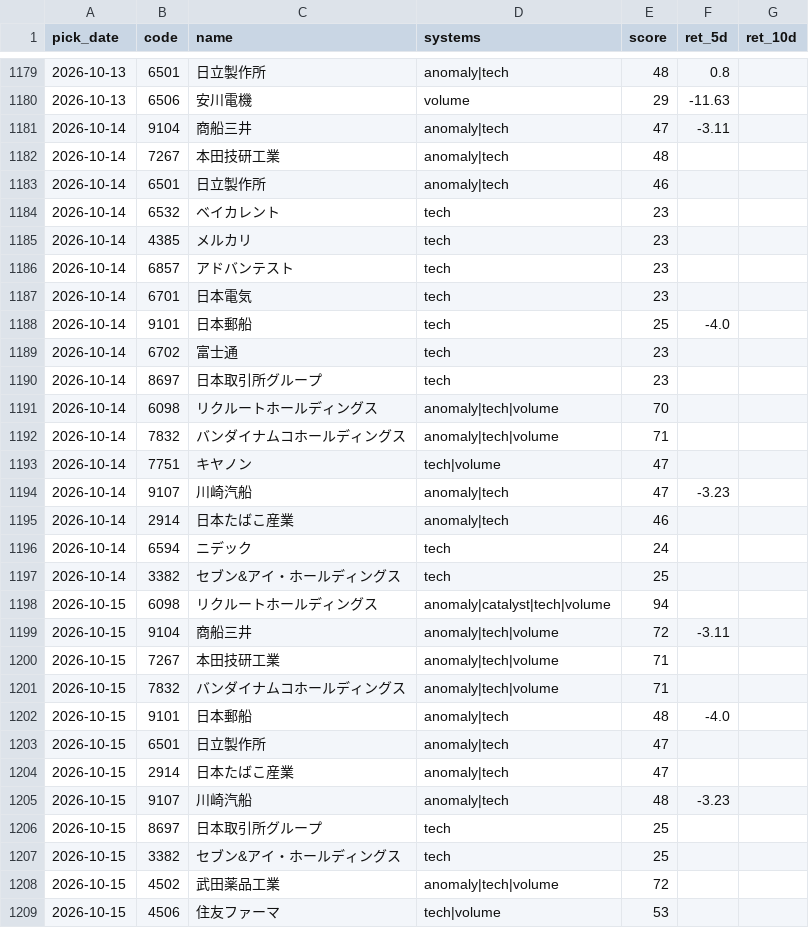
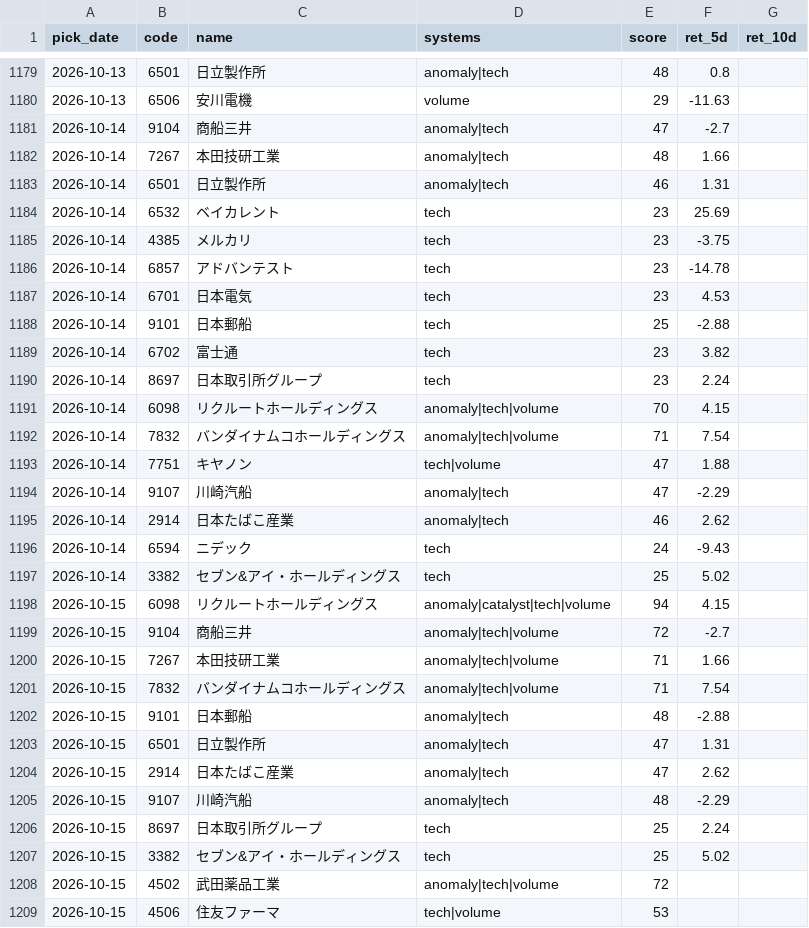
Before and after one commit to Resapan159/Kabu-app, a CSV file: history/results.csv, drawn as a sheet; only a part is shown, gaps mark what is left out; the diff covers the shown part only.

```diff
--- a/history/results.csv
+++ b/history/results.csv
@@ -1180,29 +1180,29 @@ pick_date,code,name,systems,score,ret_5d,ret_10d
 2026-10-13,6506,安川電機,volume,29,-11.63,
-2026-10-14,9104,商船三井,anomaly|tech,47,-3.11,
-2026-10-14,7267,本田技研工業,anomaly|tech,48,,
-2026-10-14,6501,日立製作所,anomaly|tech,46,,
-2026-10-14,6532,ベイカレント,tech,23,,
-2026-10-14,4385,メルカリ,tech,23,,
-2026-10-14,6857,アドバンテスト,tech,23,,
-2026-10-14,6701,日本電気,tech,23,,
-2026-10-14,9101,日本郵船,tech,25,-4.0,
-2026-10-14,6702,富士通,tech,23,,
-2026-10-14,8697,日本取引所グループ,tech,23,,
-2026-10-14,6098,リクルートホールディングス,anomaly|tech|volume,70,,
-2026-10-14,7832,バンダイナムコホールディングス,anomaly|tech|volume,71,,
-2026-10-14,7751,キヤノン,tech|volume,47,,
-2026-10-14,9107,川崎汽船,anomaly|tech,47,-3.23,
-2026-10-14,2914,日本たばこ産業,anomaly|tech,46,,
-2026-10-14,6594,ニデック,tech,24,,
-2026-10-14,3382,セブン&アイ・ホールディングス,tech,25,,
-2026-10-15,6098,リクルートホールディングス,anomaly|catalyst|tech|volume,94,,
-2026-10-15,9104,商船三井,anomaly|tech|volume,72,-3.11,
-2026-10-15,7267,本田技研工業,anomaly|tech|volume,71,,
-2026-10-15,7832,バンダイナムコホールディングス,anomaly|tech|volume,71,,
-2026-10-15,9101,日本郵船,anomaly|tech,48,-4.0,
-2026-10-15,6501,日立製作所,anomaly|tech,47,,
-2026-10-15,2914,日本たばこ産業,anomaly|tech,47,,
-2026-10-15,9107,川崎汽船,anomaly|tech,48,-3.23,
-2026-10-15,8697,日本取引所グループ,tech,25,,
-2026-10-15,3382,セブン&アイ・ホールディングス,tech,25,,
+2026-10-14,9104,商船三井,anomaly|tech,47,-2.7,
+2026-10-14,7267,本田技研工業,anomaly|tech,48,1.66,
+2026-10-14,6501,日立製作所,anomaly|tech,46,1.31,
+2026-10-14,6532,ベイカレント,tech,23,25.69,
+2026-10-14,4385,メルカリ,tech,23,-3.75,
+2026-10-14,6857,アドバンテスト,tech,23,-14.78,
+2026-10-14,6701,日本電気,tech,23,4.53,
+2026-10-14,9101,日本郵船,tech,25,-2.88,
+2026-10-14,6702,富士通,tech,23,3.82,
+2026-10-14,8697,日本取引所グループ,tech,23,2.24,
+2026-10-14,6098,リクルートホールディングス,anomaly|tech|volume,70,4.15,
+2026-10-14,7832,バンダイナムコホールディングス,anomaly|tech|volume,71,7.54,
+2026-10-14,7751,キヤノン,tech|volume,47,1.88,
+2026-10-14,9107,川崎汽船,anomaly|tech,47,-2.29,
+2026-10-14,2914,日本たばこ産業,anomaly|tech,46,2.62,
+2026-10-14,6594,ニデック,tech,24,-9.43,
+2026-10-14,3382,セブン&アイ・ホールディングス,tech,25,5.02,
+2026-10-15,6098,リクルートホールディングス,anomaly|catalyst|tech|volume,94,4.15,
+2026-10-15,9104,商船三井,anomaly|tech|volume,72,-2.7,
+2026-10-15,7267,本田技研工業,anomaly|tech|volume,71,1.66,
+2026-10-15,7832,バンダイナムコホールディングス,anomaly|tech|volume,71,7.54,
+2026-10-15,9101,日本郵船,anomaly|tech,48,-2.88,
+2026-10-15,6501,日立製作所,anomaly|tech,47,1.31,
+2026-10-15,2914,日本たばこ産業,anomaly|tech,47,2.62,
+2026-10-15,9107,川崎汽船,anomaly|tech,48,-2.29,
+2026-10-15,8697,日本取引所グループ,tech,25,2.24,
+2026-10-15,3382,セブン&アイ・ホールディングス,tech,25,5.02,
 2026-10-15,4502,武田薬品工業,anomaly|tech|volume,72,,
```
Also changed, not shown: 4 added rows and 9 edited cells elsewhere in this file, history/picks.csv, 3 other files.
